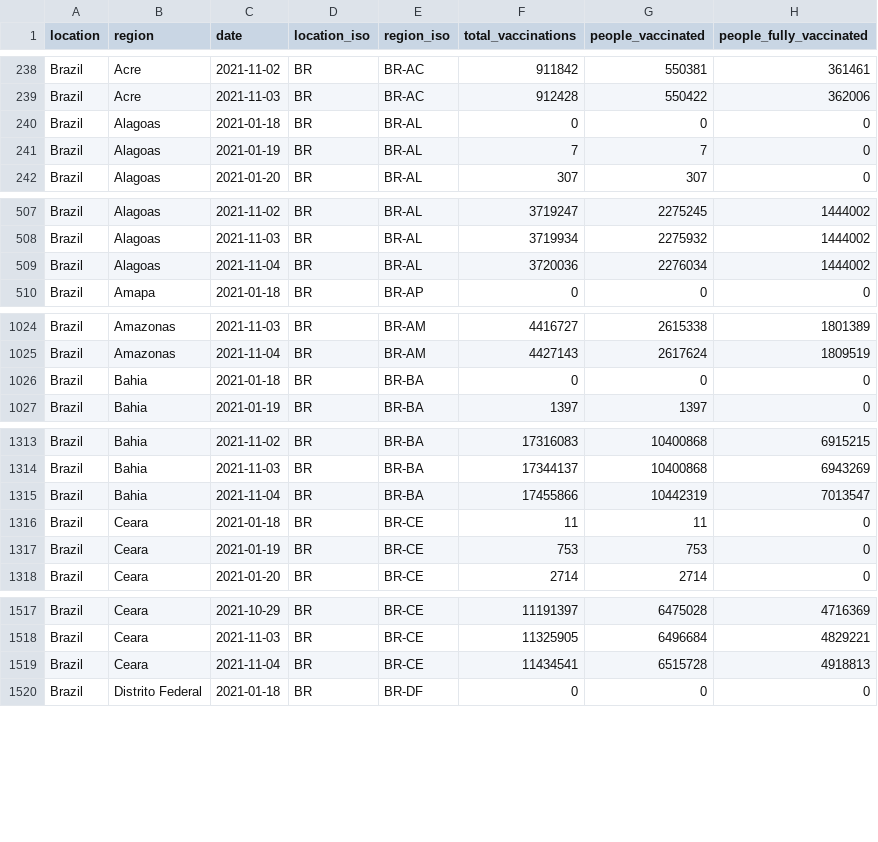
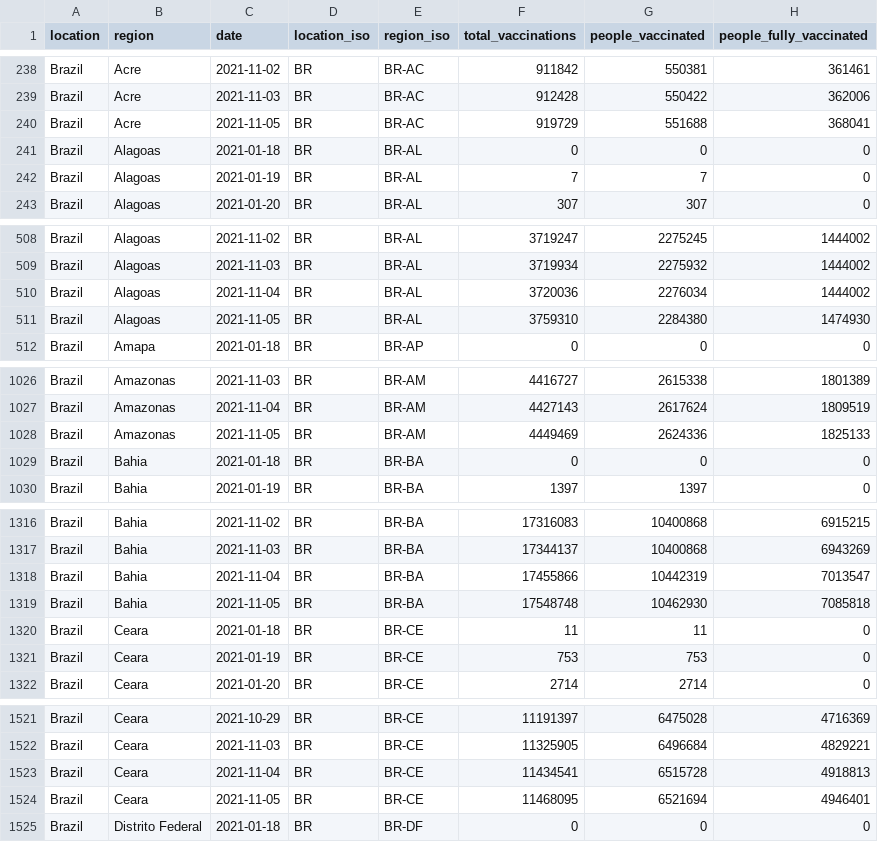
Before and after one commit to sociepy/covid19-vaccination-subnational, a CSV file: data/countries/Brazil.csv, drawn as a sheet; only a part is shown, gaps mark what is left out; the diff covers the shown part only; the diff names each change by its address in the sheet, - before the commit and + after, or states it on an @@ line.

```diff
--- a/data/countries/Brazil.csv
+++ b/data/countries/Brazil.csv
+row 240: Brazil | Acre | 2021-11-05 | BR | BR-AC | 919729 | 551688 | 368041
+row 511: Brazil | Alagoas | 2021-11-05 | BR | BR-AL | 3759310 | 2284380 | 1474930
+row 1028: Brazil | Amazonas | 2021-11-05 | BR | BR-AM | 4449469 | 2624336 | 1825133
+row 1319: Brazil | Bahia | 2021-11-05 | BR | BR-BA | 17548748 | 10462930 | 7085818
+row 1524: Brazil | Ceara | 2021-11-05 | BR | BR-CE | 11468095 | 6521694 | 4946401
```
Also changed, not shown: 11 added rows and 20 edited cells elsewhere in this file, data/countries/Uruguay.csv, 2 other files.
